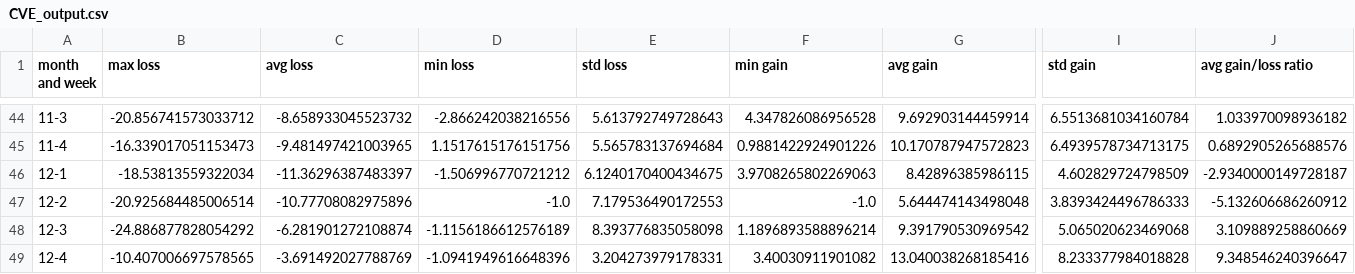
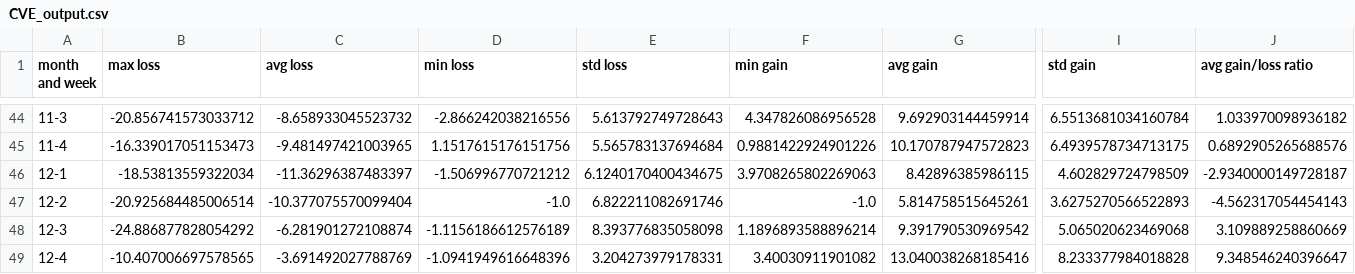
Before and after one commit to sibulus13/Seasonal-Stock, a CSV file: dataset/CVE/data/CVE_output.csv, drawn as a sheet; only a part is shown, gaps mark what is left out; the diff names each change by its address in the sheet, - before the commit and + after, or states it on an @@ line.

```diff
--- a/dataset/CVE/data/CVE_output.csv
+++ b/dataset/CVE/data/CVE_output.csv
-C47 (avg loss): -10.77708082975896
+C47 (avg loss): -10.377075570099404
-E47 (std loss): 7.179536490172553
+E47 (std loss): 6.822211082691746
-G47 (avg gain): 5.644474143498048
+G47 (avg gain): 5.814758515645261
-I47 (std gain): 3.8393424496786333
+I47 (std gain): 3.6275270566522893
-J47 (avg gain/loss ratio): -5.132606686260912
+J47 (avg gain/loss ratio): -4.562317054454143
```
Also changed, not shown: dataset/CVE/data/CVE.csv, dataset/CVE/data/CVE_data.csv, 1 other file.
